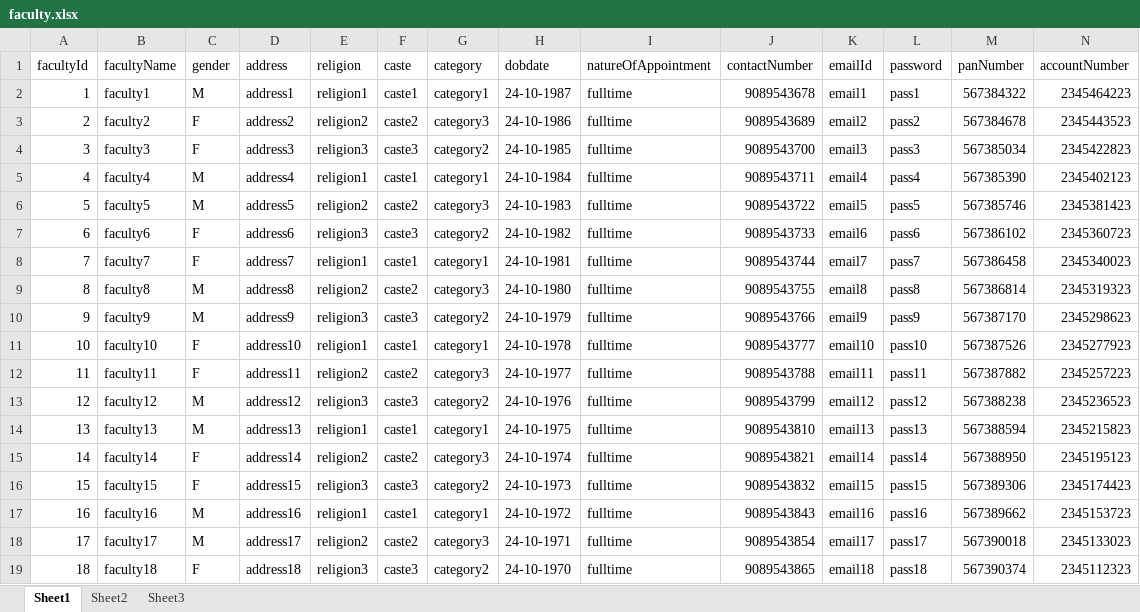
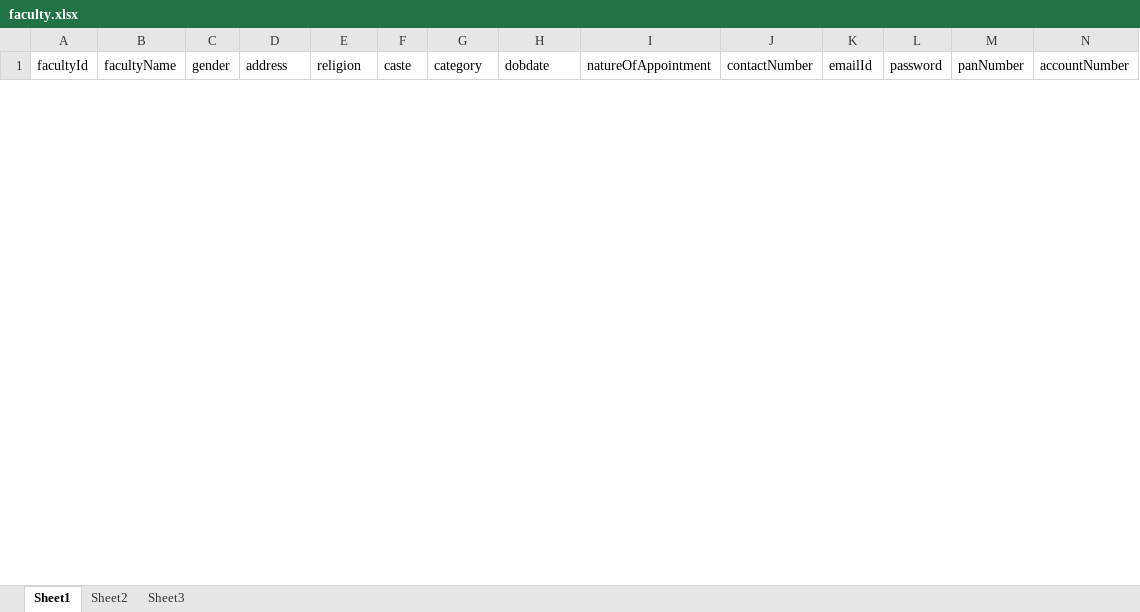
Before and after one commit to sanath8/RIT-Data-Center, an Excel workbook: back-end/uploadExcel/faculty.xlsx, sheet Sheet1, drawn as a sheet; only a part is shown; values as stored, in another font and other column widths than the file's, no borders; removed rows and columns are numbered as before the commit, all else as after; rows hold the shown columns only; the diff covers the shown part only; the diff names each change by its address in the sheet, - before the commit and + after, or states it on an @@ line.

```diff
--- a/back-end/uploadExcel/faculty.xlsx (sheet Sheet1)
+++ b/back-end/uploadExcel/faculty.xlsx (sheet Sheet1)
-row 2: 1 | faculty1 | M | address1 | religion1 | caste1 | category1 | 24-10-1987 | fulltime | 9089543678 | email1 | pass1 | 567384322 | 2345464223
-row 3: 2 | faculty2 | F | address2 | religion2 | caste2 | category3 | 24-10-1986 | fulltime | 9089543689 | email2 | pass2 | 567384678 | 2345443523
-row 4: 3 | faculty3 | F | address3 | religion3 | caste3 | category2 | 24-10-1985 | fulltime | 9089543700 | email3 | pass3 | 567385034 | 2345422823
-row 5: 4 | faculty4 | M | address4 | religion1 | caste1 | category1 | 24-10-1984 | fulltime | 9089543711 | email4 | pass4 | 567385390 | 2345402123
-row 6: 5 | faculty5 | M | address5 | religion2 | caste2 | category3 | 24-10-1983 | fulltime | 9089543722 | email5 | pass5 | 567385746 | 2345381423
-row 7: 6 | faculty6 | F | address6 | religion3 | caste3 | category2 | 24-10-1982 | fulltime | 9089543733 | email6 | pass6 | 567386102 | 2345360723
-row 8: 7 | faculty7 | F | address7 | religion1 | caste1 | category1 | 24-10-1981 | fulltime | 9089543744 | email7 | pass7 | 567386458 | 2345340023
-row 9: 8 | faculty8 | M | address8 | religion2 | caste2 | category3 | 24-10-1980 | fulltime | 9089543755 | email8 | pass8 | 567386814 | 2345319323
-row 10: 9 | faculty9 | M | address9 | religion3 | caste3 | category2 | 24-10-1979 | fulltime | 9089543766 | email9 | pass9 | 567387170 | 2345298623
-row 11: 10 | faculty10 | F | address10 | religion1 | caste1 | category1 | 24-10-1978 | fulltime | 9089543777 | email10 | pass10 | 567387526 | 2345277923
-row 12: 11 | faculty11 | F | address11 | religion2 | caste2 | category3 | 24-10-1977 | fulltime | 9089543788 | email11 | pass11 | 567387882 | 2345257223
-row 13: 12 | faculty12 | M | address12 | religion3 | caste3 | category2 | 24-10-1976 | fulltime | 9089543799 | email12 | pass12 | 567388238 | 2345236523
-row 14: 13 | faculty13 | M | address13 | religion1 | caste1 | category1 | 24-10-1975 | fulltime | 9089543810 | email13 | pass13 | 567388594 | 2345215823
-row 15: 14 | faculty14 | F | address14 | religion2 | caste2 | category3 | 24-10-1974 | fulltime | 9089543821 | email14 | pass14 | 567388950 | 2345195123
-row 16: 15 | faculty15 | F | address15 | religion3 | caste3 | category2 | 24-10-1973 | fulltime | 9089543832 | email15 | pass15 | 567389306 | 2345174423
-row 17: 16 | faculty16 | M | address16 | religion1 | caste1 | category1 | 24-10-1972 | fulltime | 9089543843 | email16 | pass16 | 567389662 | 2345153723
-row 18: 17 | faculty17 | M | address17 | religion2 | caste2 | category3 | 24-10-1971 | fulltime | 9089543854 | email17 | pass17 | 567390018 | 2345133023
-row 19: 18 | faculty18 | F | address18 | religion3 | caste3 | category2 | 24-10-1970 | fulltime | 9089543865 | email18 | pass18 | 567390374 | 2345112323
```
Also changed, not shown: 33 added rows and 2 removed rows elsewhere in this sheet, back-end/uploadExcel/faculty_qualification.xlsx, back-end/uploadExcel/faculty_research.xlsx, 20 other files.
